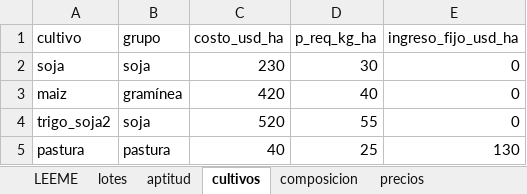
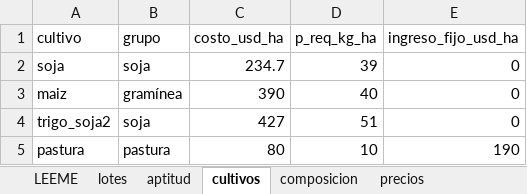
Before and after one commit to CataGra/OptimizacionFinal-Grupo2, an Excel workbook: datos_ejemplo.xlsx, sheet cultivos, drawn as a sheet; values as stored, in another font and other column widths than the file's, no borders; the diff names each change by its address in the sheet, - before the commit and + after, or states it on an @@ line.

```diff
--- a/datos_ejemplo.xlsx (sheet cultivos)
+++ b/datos_ejemplo.xlsx (sheet cultivos)
-C2 (costo_usd_ha): 230
+C2 (costo_usd_ha): 234.7
-D2 (p_req_kg_ha): 30
+D2 (p_req_kg_ha): 39
-C3 (costo_usd_ha): 420
+C3 (costo_usd_ha): 390
-C4 (costo_usd_ha): 520
+C4 (costo_usd_ha): 427
-D4 (p_req_kg_ha): 55
+D4 (p_req_kg_ha): 51
-C5 (costo_usd_ha): 40
+C5 (costo_usd_ha): 80
-D5 (p_req_kg_ha): 25
+D5 (p_req_kg_ha): 10
-E5 (ingreso_fijo_usd_ha): 130
+E5 (ingreso_fijo_usd_ha): 190
```
Also changed, not shown: sheet rotacion, sheet parametros, sheet precios, 5 other files.
